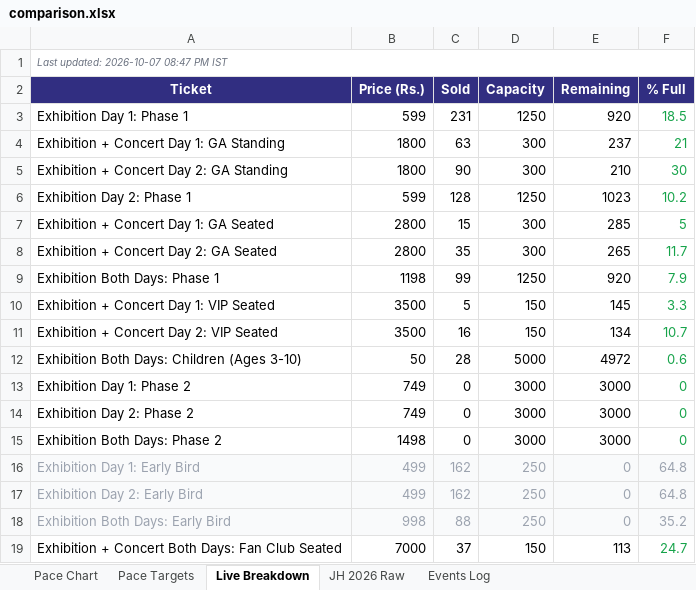
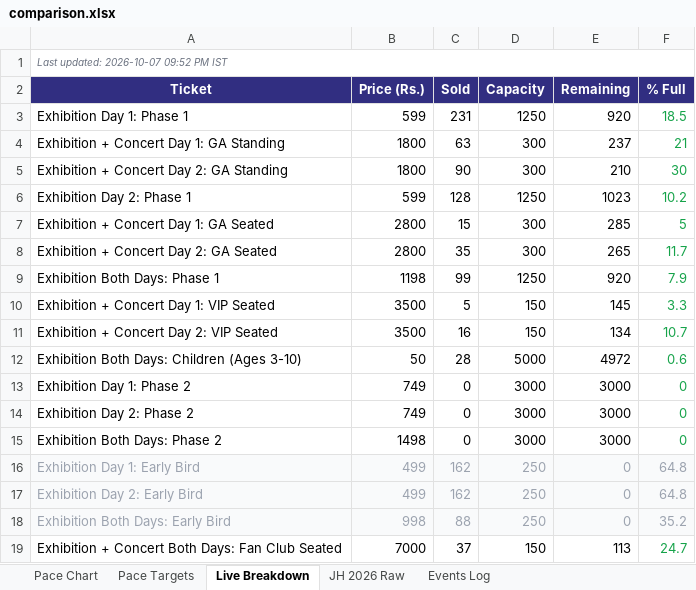
Before and after one commit to vanishinggradient/ticketing-jh-2027-status-page, an Excel workbook: comparison.xlsx, sheet Live Breakdown, drawn as a sheet; values as stored, in another font and other column widths than the file's, no borders; the diff names each change by its address in the sheet, - before the commit and + after, or states it on an @@ line.

```diff
--- a/comparison.xlsx (sheet Live Breakdown)
+++ b/comparison.xlsx (sheet Live Breakdown)
-A1 (Ticket): Last updated: 2026-10-07 08:47 PM IST
+A1 (Ticket): Last updated: 2026-10-07 09:52 PM IST
```
Also changed, not shown: 1 other file.
